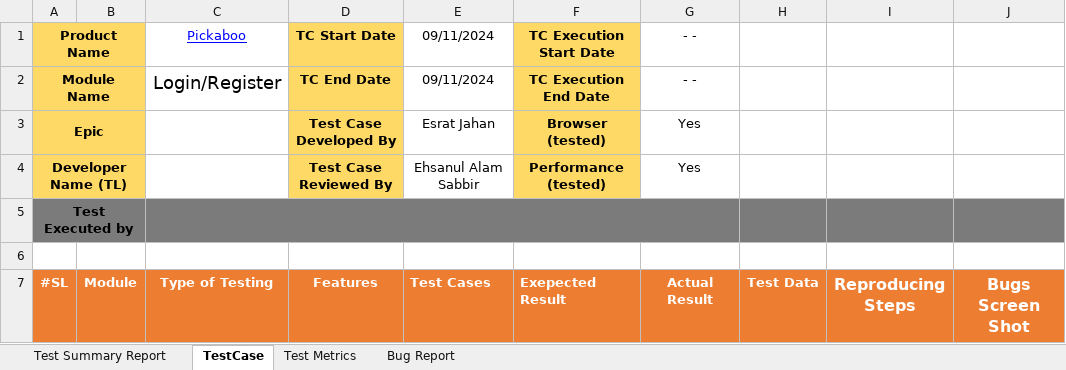
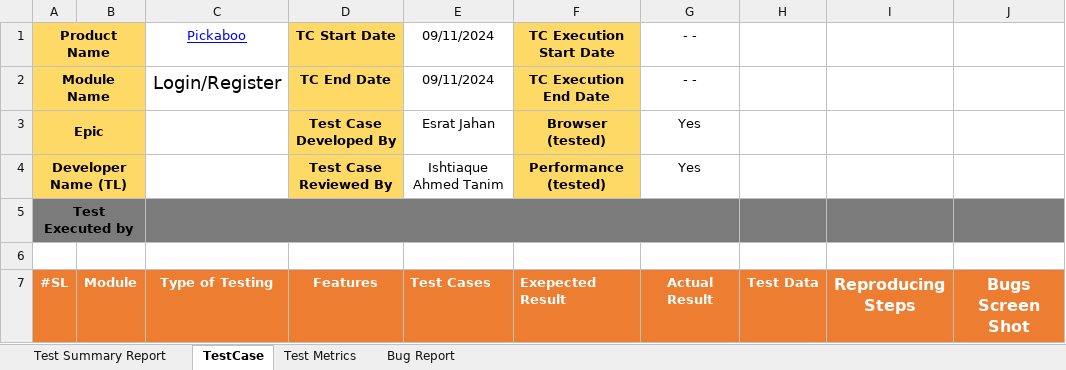
Before and after one commit to EsratTester/TestCase-and-BugReport-for-Pickaboo, an Excel workbook: Pickaboo TestCase & BugReport.xlsx, sheet TestCase, drawn as a sheet; only a part is shown; values as stored, in another font and other column widths than the file's, no borders; charts and pictures and conditional formats not drawn; the diff names each change by its address in the sheet, - before the commit and + after, or states it on an @@ line.

Commit message:
2nd commit

```diff
--- a/Pickaboo TestCase & BugReport.xlsx (sheet TestCase)
+++ b/Pickaboo TestCase & BugReport.xlsx (sheet TestCase)
-E4: Ehsanul Alam Sabbir
+E4: Ishtiaque Ahmed Tanim
```
